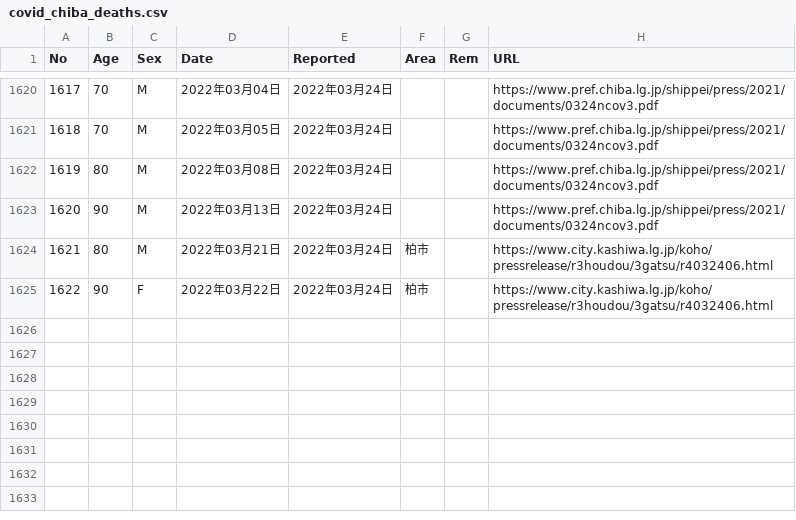
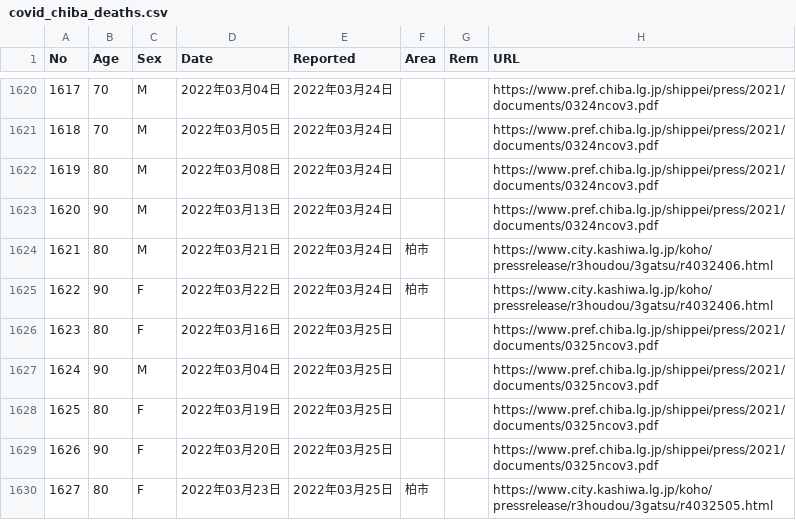
Before and after one commit to igproj-fusion/covid19_data, a CSV file: covid_chiba_deaths.csv, drawn as a sheet; only a part is shown, gaps mark what is left out; the diff names each change by its address in the sheet, - before the commit and + after, or states it on an @@ line.

Commit message:
Update covid_chiba_deaths.csv

```diff
--- a/covid_chiba_deaths.csv
+++ b/covid_chiba_deaths.csv
+row 1626: 1623 | 80 | F | 2022年03月16日 | 2022年03月25日 |  |  | https://www.pref.chiba.lg.jp/shippei/press/2021/documents/0325ncov3.pdf
+row 1627: 1624 | 90 | M | 2022年03月04日 | 2022年03月25日 |  |  | https://www.pref.chiba.lg.jp/shippei/press/2021/documents/0325ncov3.pdf
+row 1628: 1625 | 80 | F | 2022年03月19日 | 2022年03月25日 |  |  | https://www.pref.chiba.lg.jp/shippei/press/2021/documents/0325ncov3.pdf
+row 1629: 1626 | 90 | F | 2022年03月20日 | 2022年03月25日 |  |  | https://www.pref.chiba.lg.jp/shippei/press/2021/documents/0325ncov3.pdf
+row 1630: 1627 | 80 | F | 2022年03月23日 | 2022年03月25日 | 柏市 |  | https://www.city.kashiwa.lg.jp/koho/pressrelease/r3houdou/3gatsu/r4032505.html
```
